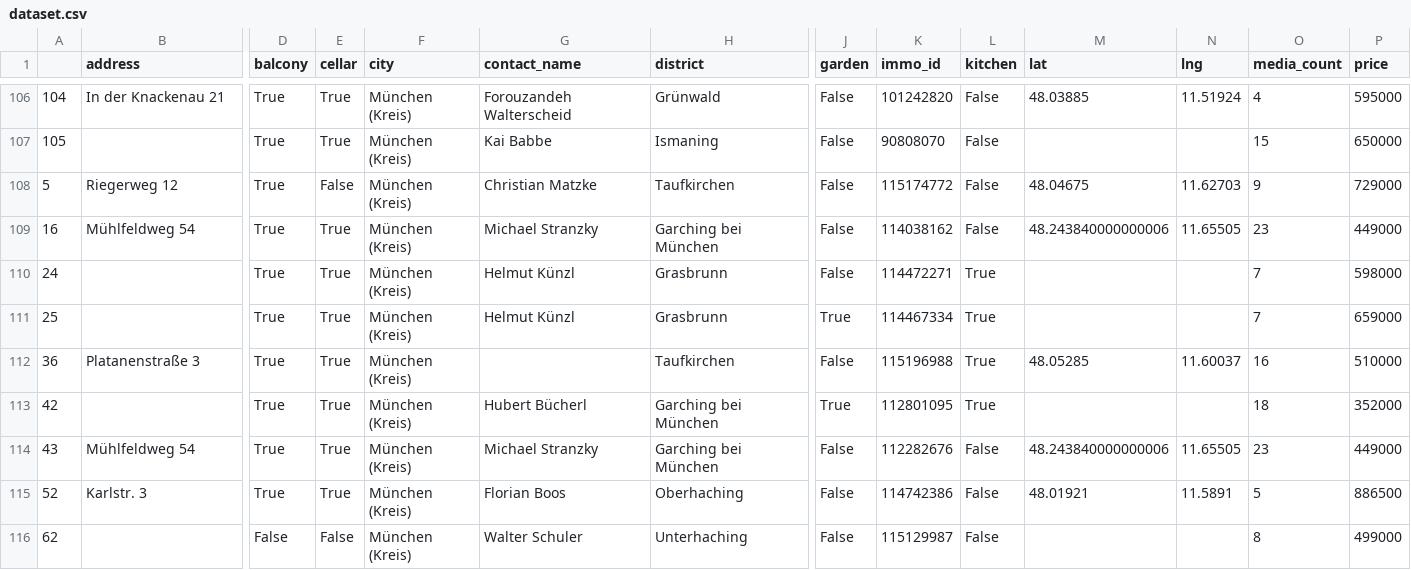
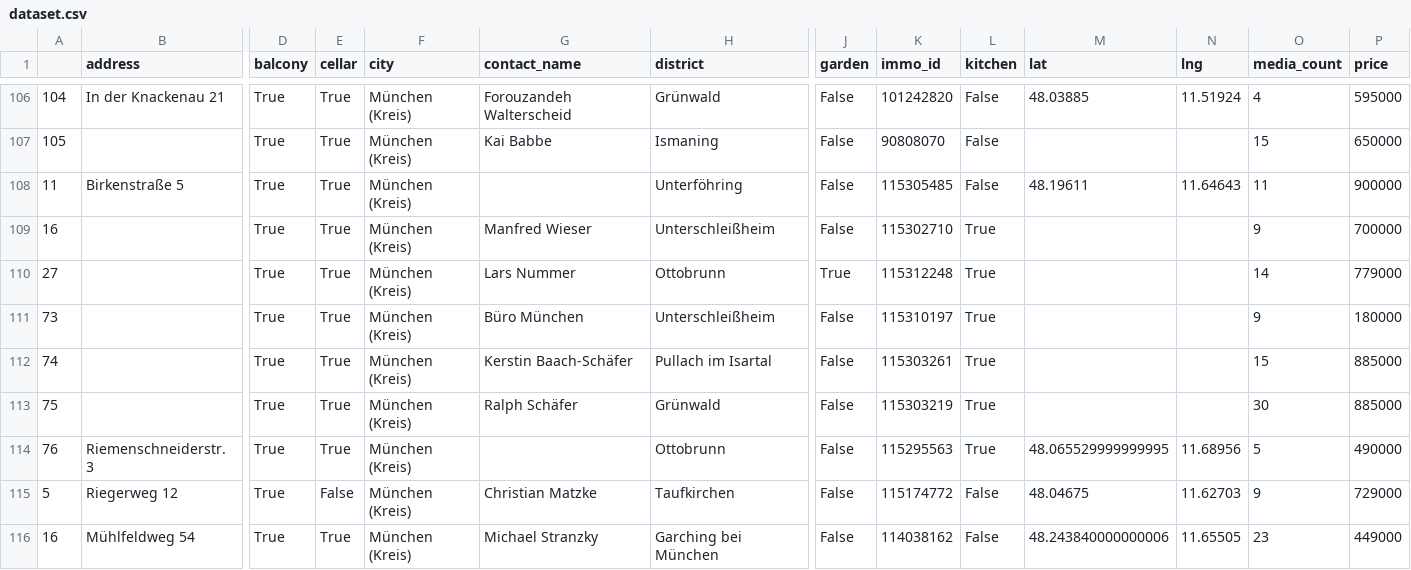
Before and after one commit to toebsen/ImmoSpider, a CSV file: DATA/apartment_buy/dataset.csv, drawn as a sheet; only a part is shown, gaps mark what is left out; the shorter side is filled out with more unchanged rows; rows hold the shown columns only; the diff names each change by its address in the sheet, - before the commit and + after, or states it on an @@ line.

Commit message:
update data

```diff
--- a/DATA/apartment_buy/dataset.csv
+++ b/DATA/apartment_buy/dataset.csv
+row 108: 11 | Birkenstraße 5 | True | True | München (Kreis) |  | Unterföhring | False | 115305485 | False | 48.19611 | 11.64643 | 11 | 900000
+row 109: 16 |  | True | True | München (Kreis) | Manfred Wieser | Unterschleißheim | False | 115302710 | True |  |  | 9 | 700000
+row 110: 27 |  | True | True | München (Kreis) | Lars Nummer | Ottobrunn | True | 115312248 | True |  |  | 14 | 779000
+row 111: 73 |  | True | True | München (Kreis) | Büro München | Unterschleißheim | False | 115310197 | True |  |  | 9 | 180000
+row 112: 74 |  | True | True | München (Kreis) | Kerstin Baach-Schäfer | Pullach im Isartal | False | 115303261 | True |  |  | 15 | 885000
+row 113: 75 |  | True | True | München (Kreis) | Ralph Schäfer | Grünwald | False | 115303219 | True |  |  | 30 | 885000
+row 114: 76 | Riemenschneiderstr. 3 | True | True | München (Kreis) |  | Ottobrunn | False | 115295563 | True | 48.065529999999995 | 11.68956 | 5 | 490000
```
Also changed, not shown: 1 other file.
